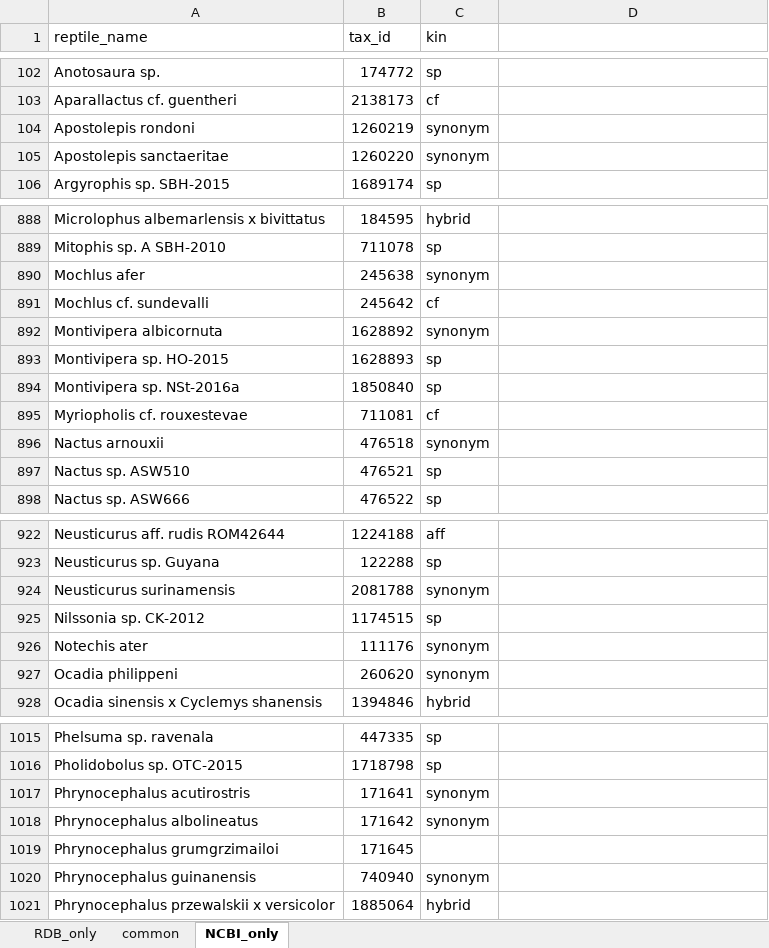
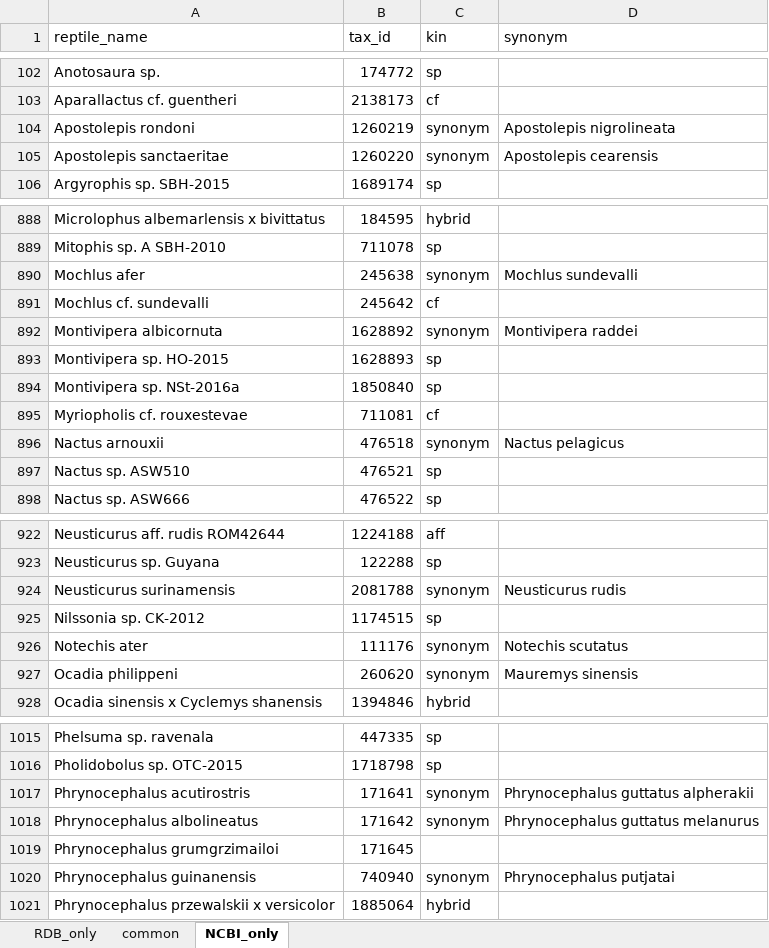
Before and after one commit to A-Garg/reptiles, an Excel workbook: reptile_comparison.xlsx, sheet NCBI_only, drawn as a sheet; only a part is shown, gaps mark what is left out; values as stored, in another font and other column widths than the file's, no borders; the diff covers the shown part only; the diff names each change by its address in the sheet, - before the commit and + after, or states it on an @@ line.

```diff
--- a/reptile_comparison.xlsx (sheet NCBI_only)
+++ b/reptile_comparison.xlsx (sheet NCBI_only)
-D1: (empty)
+D1: synonym
-D104 (synonym): (empty)
+D104 (synonym): Apostolepis nigrolineata
-D105 (synonym): (empty)
+D105 (synonym): Apostolepis cearensis
-D890 (synonym): (empty)
+D890 (synonym): Mochlus sundevalli
-D892 (synonym): (empty)
+D892 (synonym): Montivipera raddei
-D896 (synonym): (empty)
+D896 (synonym): Nactus pelagicus
-D924 (synonym): (empty)
+D924 (synonym): Neusticurus rudis
-D926 (synonym): (empty)
+D926 (synonym): Notechis scutatus
-D927 (synonym): (empty)
+D927 (synonym): Mauremys sinensis
-D1017 (synonym): (empty)
+D1017 (synonym): Phrynocephalus guttatus alpherakii
-D1018 (synonym): (empty)
+D1018 (synonym): Phrynocephalus guttatus melanurus
-D1020 (synonym): (empty)
+D1020 (synonym): Phrynocephalus putjatai
```
Also changed, not shown: 88 edited cells elsewhere in this sheet, 1 other file.
